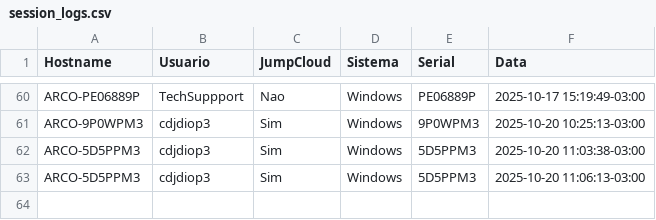
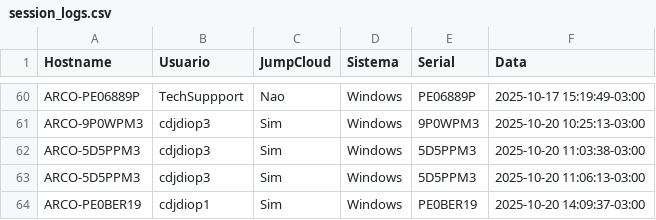
Before and after one commit to lucasldantas/scripts-public, a CSV file: session_logs.csv, drawn as a sheet; only a part is shown, gaps mark what is left out.

Commit message:
session_logs: append (Windows)

```diff
--- a/session_logs.csv
+++ b/session_logs.csv
@@ -63 +63,2 @@ ARCO-5D5PPM3,cdjdiop3,Sim,Windows,5D5PPM3,2025-10-20 11:03:38-03:00
 ARCO-5D5PPM3,cdjdiop3,Sim,Windows,5D5PPM3,2025-10-20 11:06:13-03:00
+ARCO-PE0BER19,cdjdiop1,Sim,Windows,PE0BER19,2025-10-20 14:09:37-03:00
```
